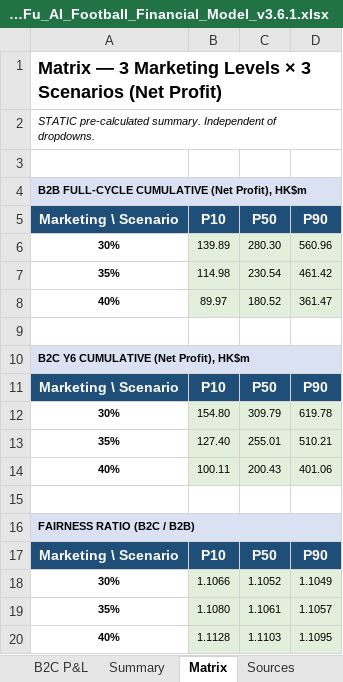
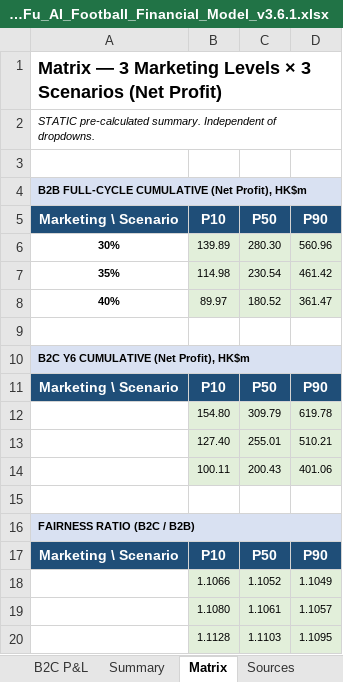
Before and after one commit to iamironmanstanleychan/FRONTend, an Excel workbook: keeSpeeD/KungFu_AI_Football_Financial_Model_v3.6.1.xlsx, sheet Matrix, drawn as a sheet; values as stored, in another font and other column widths than the file's, no borders; the diff names each change by its address in the sheet, - before the commit and + after, or states it on an @@ line.

```diff
--- a/keeSpeeD/KungFu_AI_Football_Financial_Model_v3.6.1.xlsx (sheet Matrix)
+++ b/keeSpeeD/KungFu_AI_Football_Financial_Model_v3.6.1.xlsx (sheet Matrix)
-A12 (Marketing \ Scenario): 30%
+A12 (Marketing \ Scenario): (empty)
-A13 (Marketing \ Scenario): 35%
+A13 (Marketing \ Scenario): (empty)
-A14 (Marketing \ Scenario): 40%
+A14 (Marketing \ Scenario): (empty)
-A18 (Marketing \ Scenario): 30%
+A18 (Marketing \ Scenario): (empty)
-A19 (Marketing \ Scenario): 35%
+A19 (Marketing \ Scenario): (empty)
-A20 (Marketing \ Scenario): 40%
+A20 (Marketing \ Scenario): (empty)
```
Also changed, not shown: sheet B2B P&L, sheet B2C P&L, sheet Market Sizing, sheet Summary, sheet Assumptions, 7 other files.
